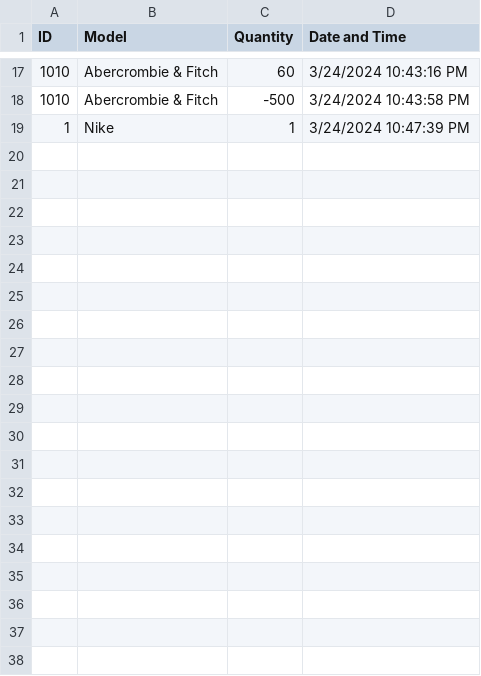
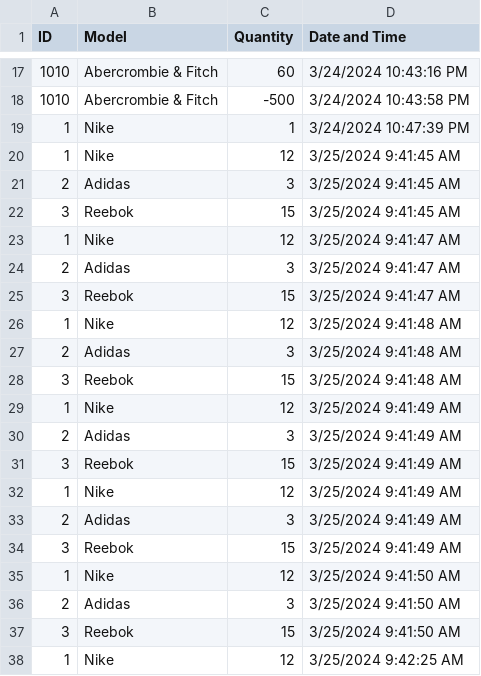
Before and after one commit to Kwarog1600/POSSystem, a CSV file: POS System Test/bin/Debug/net8.0-windows/Stock History.csv, drawn as a sheet; only a part is shown, gaps mark what is left out; the diff covers the shown part only; the diff names each change by its address in the sheet, - before the commit and + after, or states it on an @@ line.

```diff
--- a/POS System Test/bin/Debug/net8.0-windows/Stock History.csv
+++ b/POS System Test/bin/Debug/net8.0-windows/Stock History.csv
+row 20: 1 | Nike | 12 | 3/25/2024 9:41:45 AM
+row 21: 2 | Adidas | 3 | 3/25/2024 9:41:45 AM
+row 22: 3 | Reebok | 15 | 3/25/2024 9:41:45 AM
+row 23: 1 | Nike | 12 | 3/25/2024 9:41:47 AM
+row 24: 2 | Adidas | 3 | 3/25/2024 9:41:47 AM
+row 25: 3 | Reebok | 15 | 3/25/2024 9:41:47 AM
+row 26: 1 | Nike | 12 | 3/25/2024 9:41:48 AM
+row 27: 2 | Adidas | 3 | 3/25/2024 9:41:48 AM
+row 28: 3 | Reebok | 15 | 3/25/2024 9:41:48 AM
+row 29: 1 | Nike | 12 | 3/25/2024 9:41:49 AM
+row 30: 2 | Adidas | 3 | 3/25/2024 9:41:49 AM
+row 31: 3 | Reebok | 15 | 3/25/2024 9:41:49 AM
+row 32: 1 | Nike | 12 | 3/25/2024 9:41:49 AM
+row 33: 2 | Adidas | 3 | 3/25/2024 9:41:49 AM
+row 34: 3 | Reebok | 15 | 3/25/2024 9:41:49 AM
+row 35: 1 | Nike | 12 | 3/25/2024 9:41:50 AM
+row 36: 2 | Adidas | 3 | 3/25/2024 9:41:50 AM
+row 37: 3 | Reebok | 15 | 3/25/2024 9:41:50 AM
+row 38: 1 | Nike | 12 | 3/25/2024 9:42:25 AM
```
Also changed, not shown: 17 added rows elsewhere in this file, POS System Test/bin/Debug/net8.0-windows/Shoes.csv, 9 other files.
